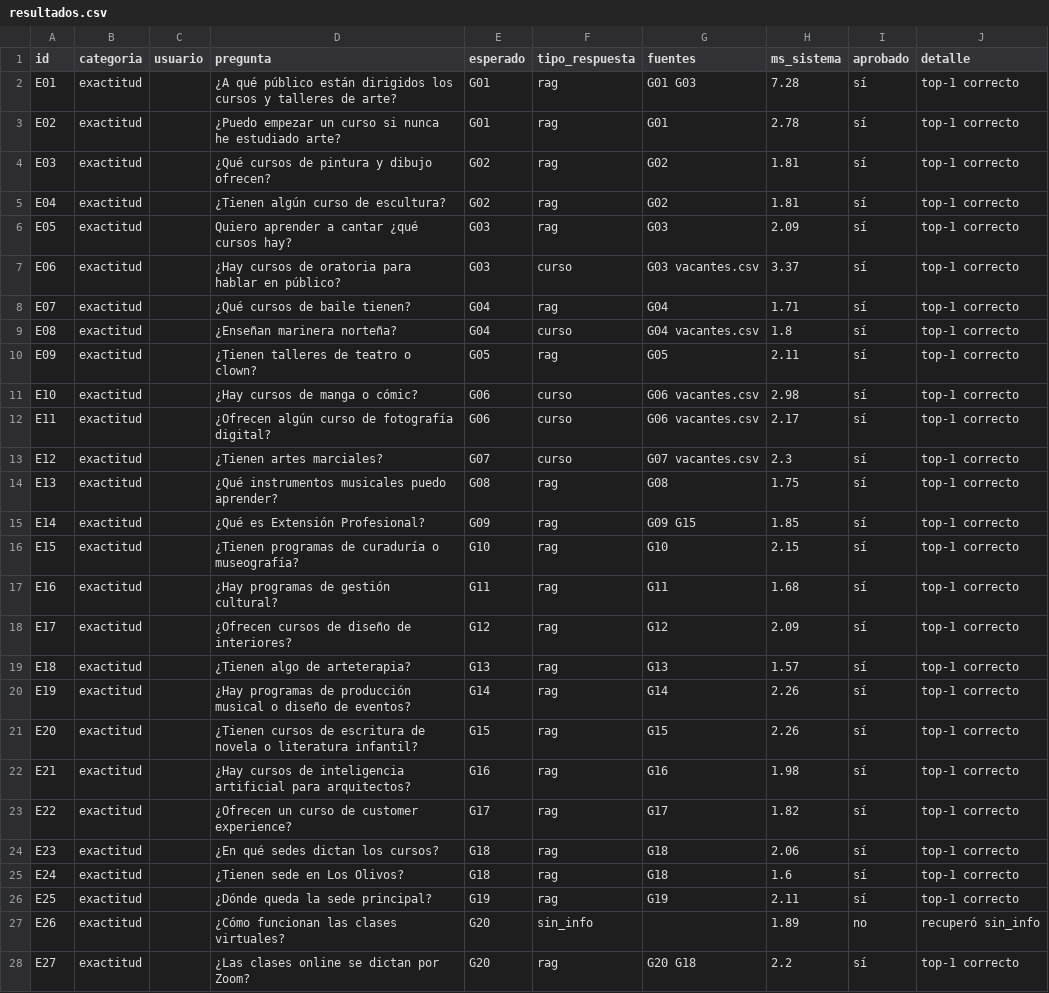
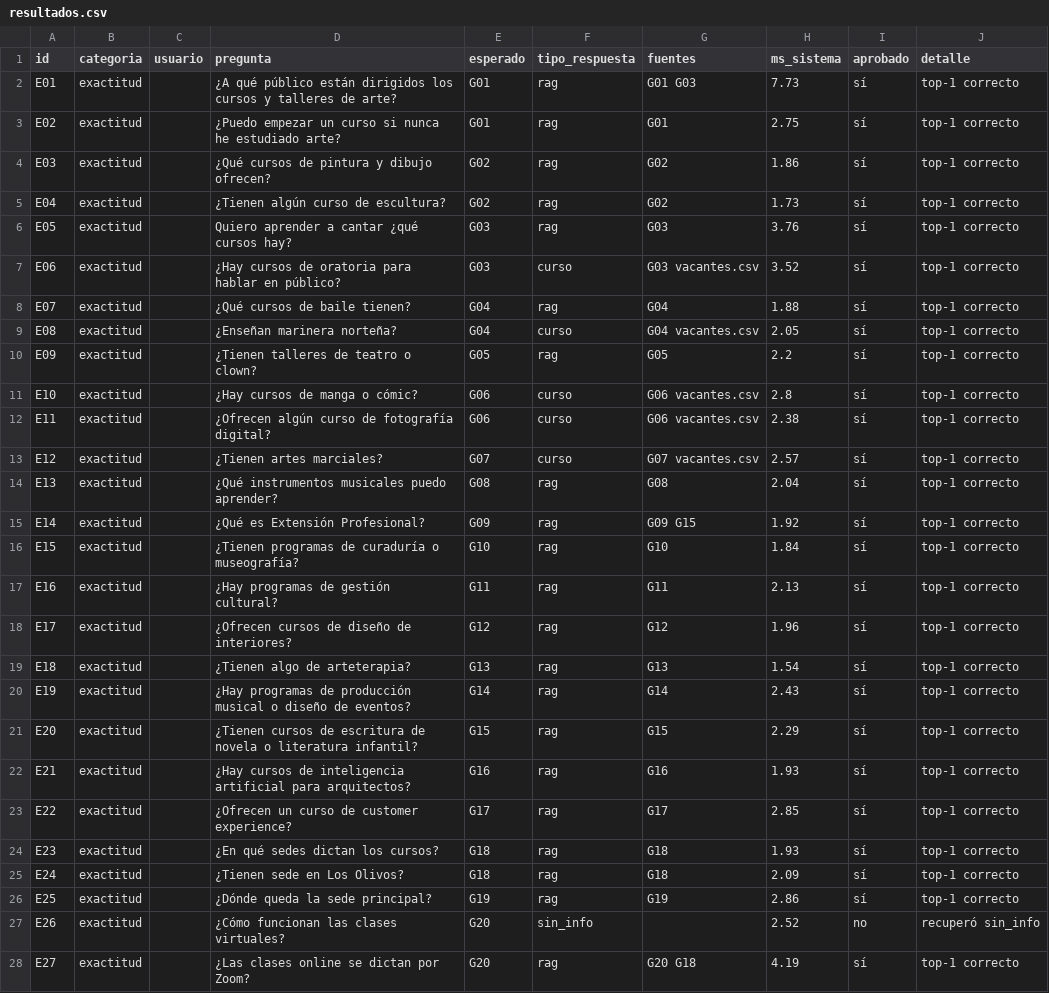
Before and after one commit to mych21/IS302-Inteligencia-Artificial, a CSV file: src/agent-framework-agent-basic-responses/evaluacion/resultados.csv, drawn as a sheet; only a part is shown; the diff covers the shown part only.

```diff
--- a/src/agent-framework-agent-basic-responses/evaluacion/resultados.csv
+++ b/src/agent-framework-agent-basic-responses/evaluacion/resultados.csv
@@ -1,28 +1,28 @@
 id,categoria,usuario,pregunta,esperado,tipo_respuesta,fuentes,ms_sistema,aprobado,detalle
-E01,exactitud,,¿A qué público están dirigidos los cursos y talleres de arte?,G01,rag,G01 G03,7.28,sí,top-1 correcto
-E02,exactitud,,¿Puedo empezar un curso si nunca he estudiado arte?,G01,rag,G01,2.78,sí,top-1 correcto
-E03,exactitud,,¿Qué cursos de pintura y dibujo ofrecen?,G02,rag,G02,1.81,sí,top-1 correcto
-E04,exactitud,,¿Tienen algún curso de escultura?,G02,rag,G02,1.81,sí,top-1 correcto
-E05,exactitud,,Quiero aprender a cantar ¿qué cursos hay?,G03,rag,G03,2.09,sí,top-1 correcto
-E06,exactitud,,¿Hay cursos de oratoria para hablar en público?,G03,curso,G03 vacantes.csv,3.37,sí,top-1 correcto
-E07,exactitud,,¿Qué cursos de baile tienen?,G04,rag,G04,1.71,sí,top-1 correcto
-E08,exactitud,,¿Enseñan marinera norteña?,G04,curso,G04 vacantes.csv,1.8,sí,top-1 correcto
-E09,exactitud,,¿Tienen talleres de teatro o clown?,G05,rag,G05,2.11,sí,top-1 correcto
-E10,exactitud,,¿Hay cursos de manga o cómic?,G06,curso,G06 vacantes.csv,2.98,sí,top-1 correcto
-E11,exactitud,,¿Ofrecen algún curso de fotografía digital?,G06,curso,G06 vacantes.csv,2.17,sí,top-1 correcto
-E12,exactitud,,¿Tienen artes marciales?,G07,curso,G07 vacantes.csv,2.3,sí,top-1 correcto
-E13,exactitud,,¿Qué instrumentos musicales puedo aprender?,G08,rag,G08,1.75,sí,top-1 correcto
-E14,exactitud,,¿Qué es Extensión Profesional?,G09,rag,G09 G15,1.85,sí,top-1 correcto
-E15,exactitud,,¿Tienen programas de curaduría o museografía?,G10,rag,G10,2.15,sí,top-1 correcto
-E16,exactitud,,¿Hay programas de gestión cultural?,G11,rag,G11,1.68,sí,top-1 correcto
-E17,exactitud,,¿Ofrecen cursos de diseño de interiores?,G12,rag,G12,2.09,sí,top-1 correcto
-E18,exactitud,,¿Tienen algo de arteterapia?,G13,rag,G13,1.57,sí,top-1 correcto
-E19,exactitud,,¿Hay programas de producción musical o diseño de eventos?,G14,rag,G14,2.26,sí,top-1 correcto
-E20,exactitud,,¿Tienen cursos de escritura de novela o literatura infantil?,G15,rag,G15,2.26,sí,top-1 correcto
-E21,exactitud,,¿Hay cursos de inteligencia artificial para arquitectos?,G16,rag,G16,1.98,sí,top-1 correcto
-E22,exactitud,,¿Ofrecen un curso de customer experience?,G17,rag,G17,1.82,sí,top-1 correcto
-E23,exactitud,,¿En qué sedes dictan los cursos?,G18,rag,G18,2.06,sí,top-1 correcto
-E24,exactitud,,¿Tienen sede en Los Olivos?,G18,rag,G18,1.6,sí,top-1 correcto
-E25,exactitud,,¿Dónde queda la sede principal?,G19,rag,G19,2.11,sí,top-1 correcto
-E26,exactitud,,¿Cómo funcionan las clases virtuales?,G20,sin_info,,1.89,no,recuperó sin_info
-E27,exactitud,,¿Las clases online se dictan por Zoom?,G20,rag,G20 G18,2.2,sí,top-1 correcto
+E01,exactitud,,¿A qué público están dirigidos los cursos y talleres de arte?,G01,rag,G01 G03,7.73,sí,top-1 correcto
+E02,exactitud,,¿Puedo empezar un curso si nunca he estudiado arte?,G01,rag,G01,2.75,sí,top-1 correcto
+E03,exactitud,,¿Qué cursos de pintura y dibujo ofrecen?,G02,rag,G02,1.86,sí,top-1 correcto
+E04,exactitud,,¿Tienen algún curso de escultura?,G02,rag,G02,1.73,sí,top-1 correcto
+E05,exactitud,,Quiero aprender a cantar ¿qué cursos hay?,G03,rag,G03,3.76,sí,top-1 correcto
+E06,exactitud,,¿Hay cursos de oratoria para hablar en público?,G03,curso,G03 vacantes.csv,3.52,sí,top-1 correcto
+E07,exactitud,,¿Qué cursos de baile tienen?,G04,rag,G04,1.88,sí,top-1 correcto
+E08,exactitud,,¿Enseñan marinera norteña?,G04,curso,G04 vacantes.csv,2.05,sí,top-1 correcto
+E09,exactitud,,¿Tienen talleres de teatro o clown?,G05,rag,G05,2.2,sí,top-1 correcto
+E10,exactitud,,¿Hay cursos de manga o cómic?,G06,curso,G06 vacantes.csv,2.8,sí,top-1 correcto
+E11,exactitud,,¿Ofrecen algún curso de fotografía digital?,G06,curso,G06 vacantes.csv,2.38,sí,top-1 correcto
+E12,exactitud,,¿Tienen artes marciales?,G07,curso,G07 vacantes.csv,2.57,sí,top-1 correcto
+E13,exactitud,,¿Qué instrumentos musicales puedo aprender?,G08,rag,G08,2.04,sí,top-1 correcto
+E14,exactitud,,¿Qué es Extensión Profesional?,G09,rag,G09 G15,1.92,sí,top-1 correcto
+E15,exactitud,,¿Tienen programas de curaduría o museografía?,G10,rag,G10,1.84,sí,top-1 correcto
+E16,exactitud,,¿Hay programas de gestión cultural?,G11,rag,G11,2.13,sí,top-1 correcto
+E17,exactitud,,¿Ofrecen cursos de diseño de interiores?,G12,rag,G12,1.96,sí,top-1 correcto
+E18,exactitud,,¿Tienen algo de arteterapia?,G13,rag,G13,1.54,sí,top-1 correcto
+E19,exactitud,,¿Hay programas de producción musical o diseño de eventos?,G14,rag,G14,2.43,sí,top-1 correcto
+E20,exactitud,,¿Tienen cursos de escritura de novela o literatura infantil?,G15,rag,G15,2.29,sí,top-1 correcto
+E21,exactitud,,¿Hay cursos de inteligencia artificial para arquitectos?,G16,rag,G16,1.93,sí,top-1 correcto
+E22,exactitud,,¿Ofrecen un curso de customer experience?,G17,rag,G17,2.85,sí,top-1 correcto
+E23,exactitud,,¿En qué sedes dictan los cursos?,G18,rag,G18,1.93,sí,top-1 correcto
+E24,exactitud,,¿Tienen sede en Los Olivos?,G18,rag,G18,2.09,sí,top-1 correcto
+E25,exactitud,,¿Dónde queda la sede principal?,G19,rag,G19,2.86,sí,top-1 correcto
+E26,exactitud,,¿Cómo funcionan las clases virtuales?,G20,sin_info,,2.52,no,recuperó sin_info
+E27,exactitud,,¿Las clases online se dictan por Zoom?,G20,rag,G20 G18,4.19,sí,top-1 correcto
```
Also changed, not shown: 71 edited cells elsewhere in this file, src/agent-framework-agent-basic-responses/restringido/alumnos_sinteticos.csv, src/agent-framework-agent-basic-responses/restringido/matricula.csv, 15 other files.
